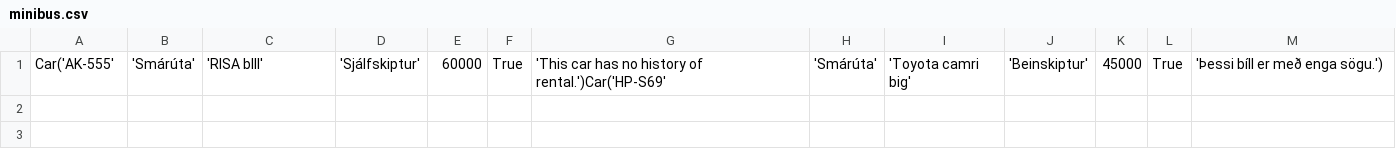
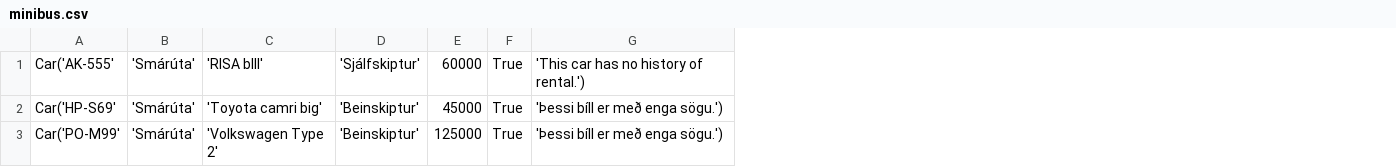
Before and after one commit to einaroddurpall/vln1, a CSV file: data/minibus.csv, drawn as a sheet; removed rows and columns are numbered as before the commit, all else as after; the diff names each change by its address in the sheet, - before the commit and + after, or states it on an @@ line.

```diff
--- a/data/minibus.csv
+++ b/data/minibus.csv
-column G, row 1: 'This car has no history of rental.')Car('HP-S69'
-column H, row 1: 'Smárúta'
-column I, row 1: 'Toyota camri big'
-column J, row 1: 'Beinskiptur'
-column K, row 1: 45000
-column L, row 1: True
-G1: 'Þessi bíll er með enga sögu.')
+G1: 'This car has no history of rental.')
+row 2: Car('HP-S69' | 'Smárúta' | 'Toyota camri big' | 'Beinskiptur' | 45000 | True | 'Þessi bíll er með enga sögu.')
+row 3: Car('PO-M99' | 'Smárúta' | 'Volkswagen Type 2' | 'Beinskiptur' | 125000 | True | 'Þessi bíll er með enga sögu.')
```
Also changed, not shown: data/sedan.csv, 6 other files.
